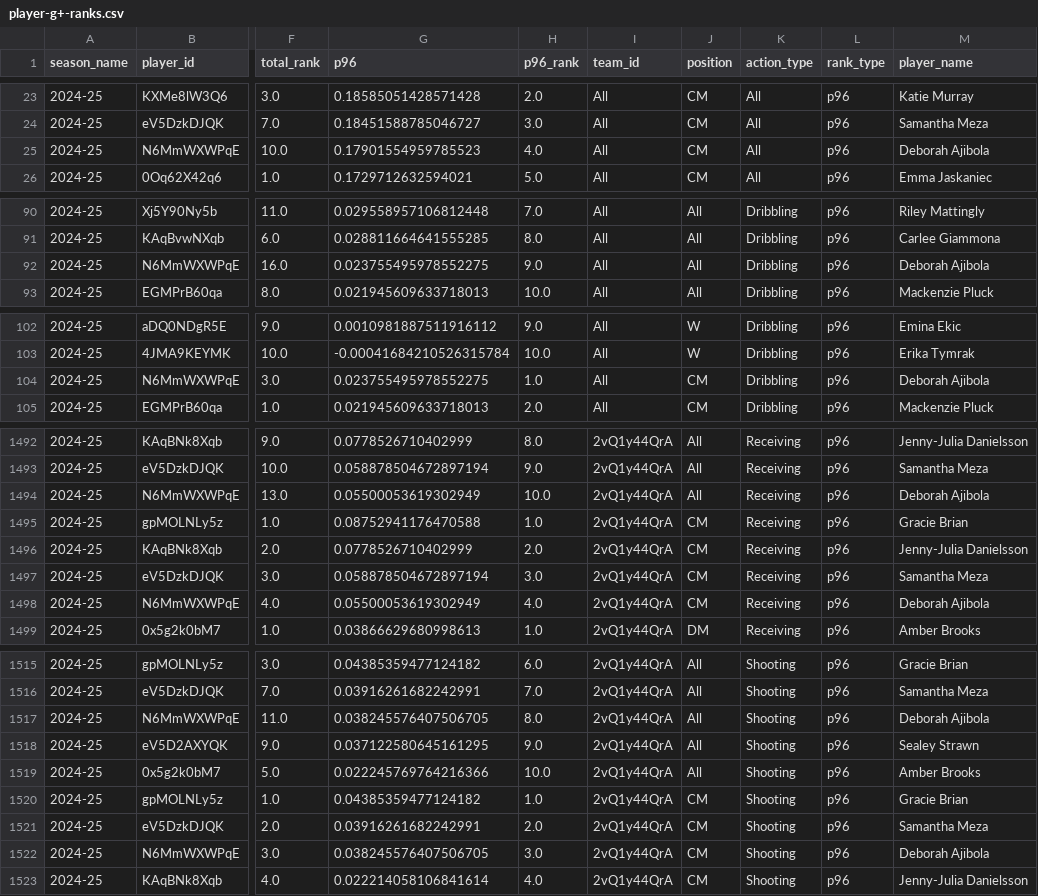
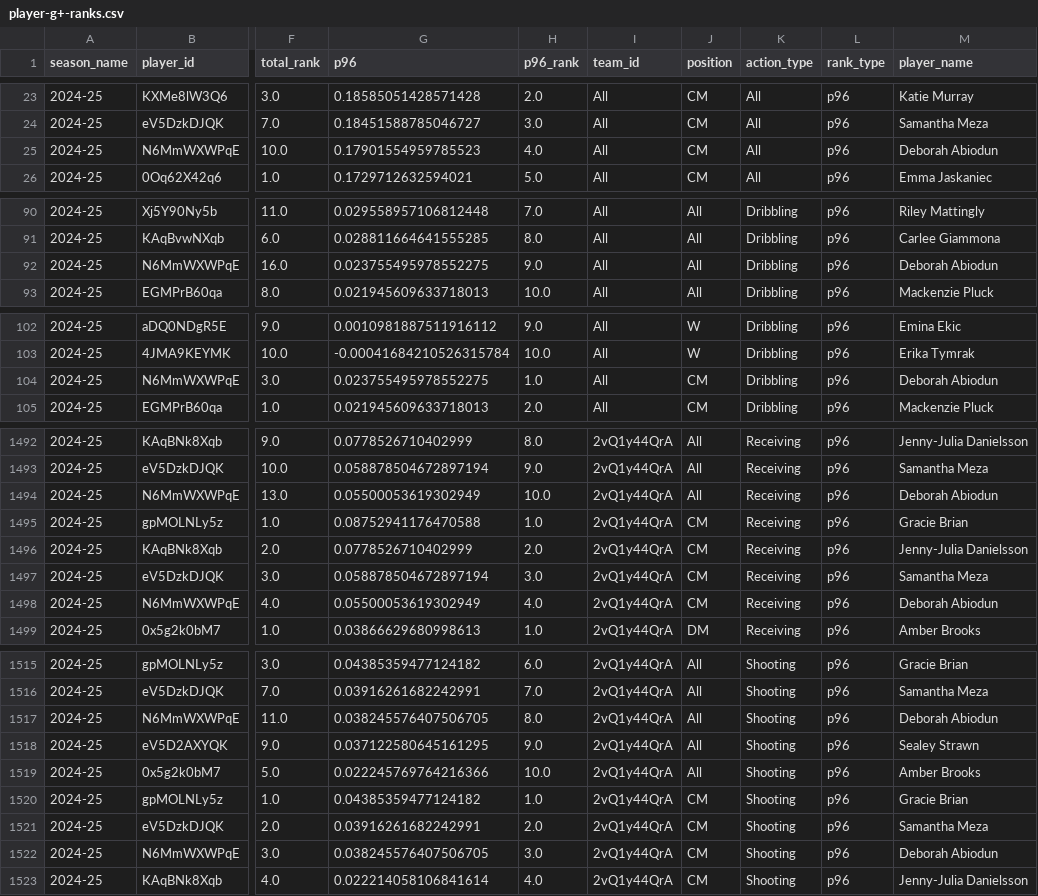
Before and after one commit to akeaswaran/goalsadded-data, a CSV file: data/usls/player-g+-ranks.csv, drawn as a sheet; only a part is shown, gaps mark what is left out; the diff covers the shown part only; the diff names each change by its address in the sheet, - before the commit and + after, or states it on an @@ line.

```diff
--- a/data/usls/player-g+-ranks.csv
+++ b/data/usls/player-g+-ranks.csv
-M25 (player_name): Deborah Ajibola
+M25 (player_name): Deborah Abiodun
-M92 (player_name): Deborah Ajibola
+M92 (player_name): Deborah Abiodun
-M104 (player_name): Deborah Ajibola
+M104 (player_name): Deborah Abiodun
-M1494 (player_name): Deborah Ajibola
+M1494 (player_name): Deborah Abiodun
-M1498 (player_name): Deborah Ajibola
+M1498 (player_name): Deborah Abiodun
-M1517 (player_name): Deborah Ajibola
+M1517 (player_name): Deborah Abiodun
-M1522 (player_name): Deborah Ajibola
+M1522 (player_name): Deborah Abiodun
```
Also changed, not shown: 27 edited cells elsewhere in this file, data/nwsl/player_lookup.csv, data/player_lookup.csv, 1 other file.
